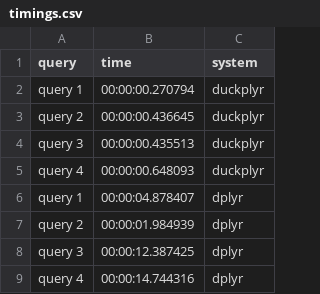
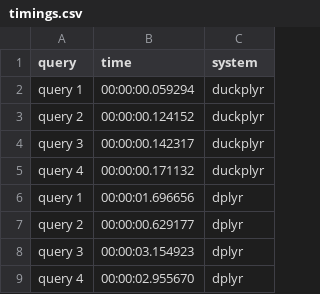
Before and after one commit to Tmonster/duckplyr_demo, a CSV file: timings.csv, drawn as a sheet.

Commit message:
Reduce to one month, load as data frame

```diff
--- a/timings.csv
+++ b/timings.csv
@@ -1,9 +1,9 @@
 "query","time","system"
-"query 1",00:00:00.270794,"duckplyr"
-"query 2",00:00:00.436645,"duckplyr"
-"query 3",00:00:00.435513,"duckplyr"
-"query 4",00:00:00.648093,"duckplyr"
-"query 1",00:00:04.878407,"dplyr"
-"query 2",00:00:01.984939,"dplyr"
-"query 3",00:00:12.387425,"dplyr"
-"query 4",00:00:14.744316,"dplyr"
+"query 1",00:00:00.059294,"duckplyr"
+"query 2",00:00:00.124152,"duckplyr"
+"query 3",00:00:00.142317,"duckplyr"
+"query 4",00:00:00.171132,"duckplyr"
+"query 1",00:00:01.696656,"dplyr"
+"query 2",00:00:00.629177,"dplyr"
+"query 3",00:00:03.154923,"dplyr"
+"query 4",00:00:02.955670,"dplyr"
```
Also changed, not shown: 3 other files.
